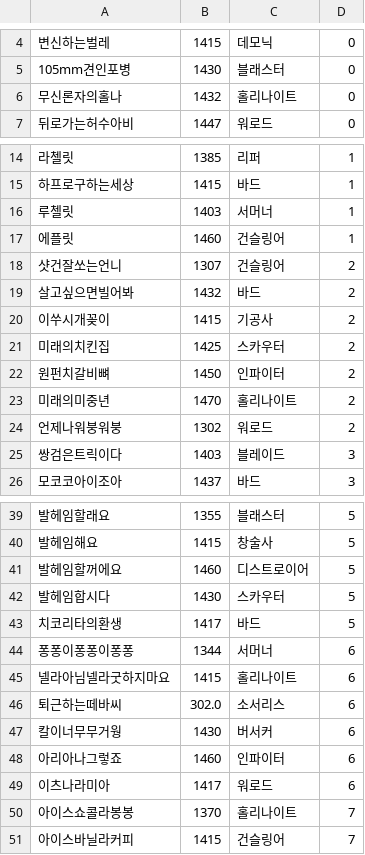
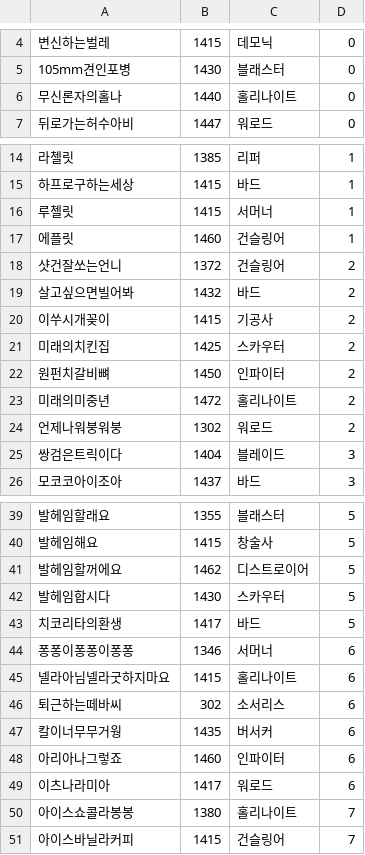
Before and after one commit to hsj3359/lostApi, a CSV file: partylist.csv, drawn as a sheet; only a part is shown, gaps mark what is left out.

```diff
--- a/partylist.csv
+++ b/partylist.csv
@@ -5,3 +5,3 @@
 105mm견인포병,1430,블래스터,0
-무신론자의홀나,1432,홀리나이트,0
+무신론자의홀나,1440,홀리나이트,0
 뒤로가는허수아비,1447,워로드,0
@@ -15,5 +15,5 @@
 하프로구하는세상,1415,바드,1
-루첼릿,1403,서머너,1
+루첼릿,1415,서머너,1
 에플릿,1460,건슬링어,1
-샷건잘쏘는언니,1307,건슬링어,2
+샷건잘쏘는언니,1372,건슬링어,2
 살고싶으면빌어봐,1432,바드,2
@@ -22,5 +22,5 @@
 원펀치갈비뼈,1450,인파이터,2
-미래의미중년,1470,홀리나이트,2
+미래의미중년,1472,홀리나이트,2
 언제나워붕워붕,1302,워로드,2
-쌍검은트릭이다,1403,블레이드,3
+쌍검은트릭이다,1404,블레이드,3
 모코코아이조아,1437,바드,3
@@ -40,12 +40,12 @@
 발헤임해요,1415,창술사,5
-발헤임할꺼에요,1460,디스트로이어,5
+발헤임할꺼에요,1462,디스트로이어,5
 발헤임합시다,1430,스카우터,5
 치코리타의환생,1417,바드,5
-퐁퐁이퐁퐁이퐁퐁,1344,서머너,6
+퐁퐁이퐁퐁이퐁퐁,1346,서머너,6
 넬라아님넬라굿하지마요,1415,홀리나이트,6
-퇴근하는떼바씨,302.0,소서리스,6
-칼이너무무거웡,1430,버서커,6
+퇴근하는떼바씨,302,소서리스,6
+칼이너무무거웡,1435,버서커,6
 아리아나그렇죠,1460,인파이터,6
 이츠나라미아,1417,워로드,6
-아이스쇼콜라봉봉,1370,홀리나이트,7
+아이스쇼콜라봉봉,1380,홀리나이트,7
 아이스바닐라커피,1415,건슬링어,7
```
Also changed, not shown: 4 other files.
